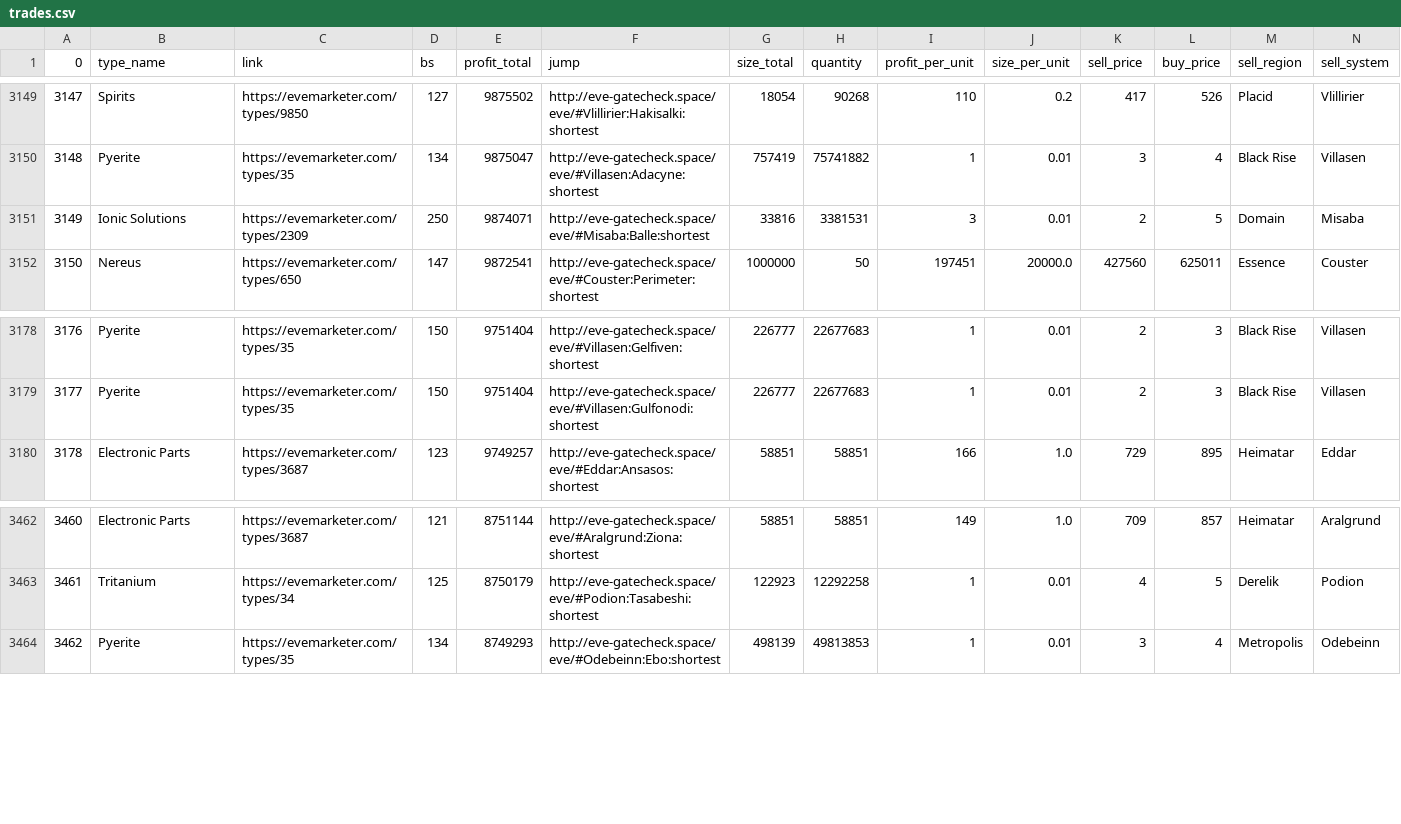
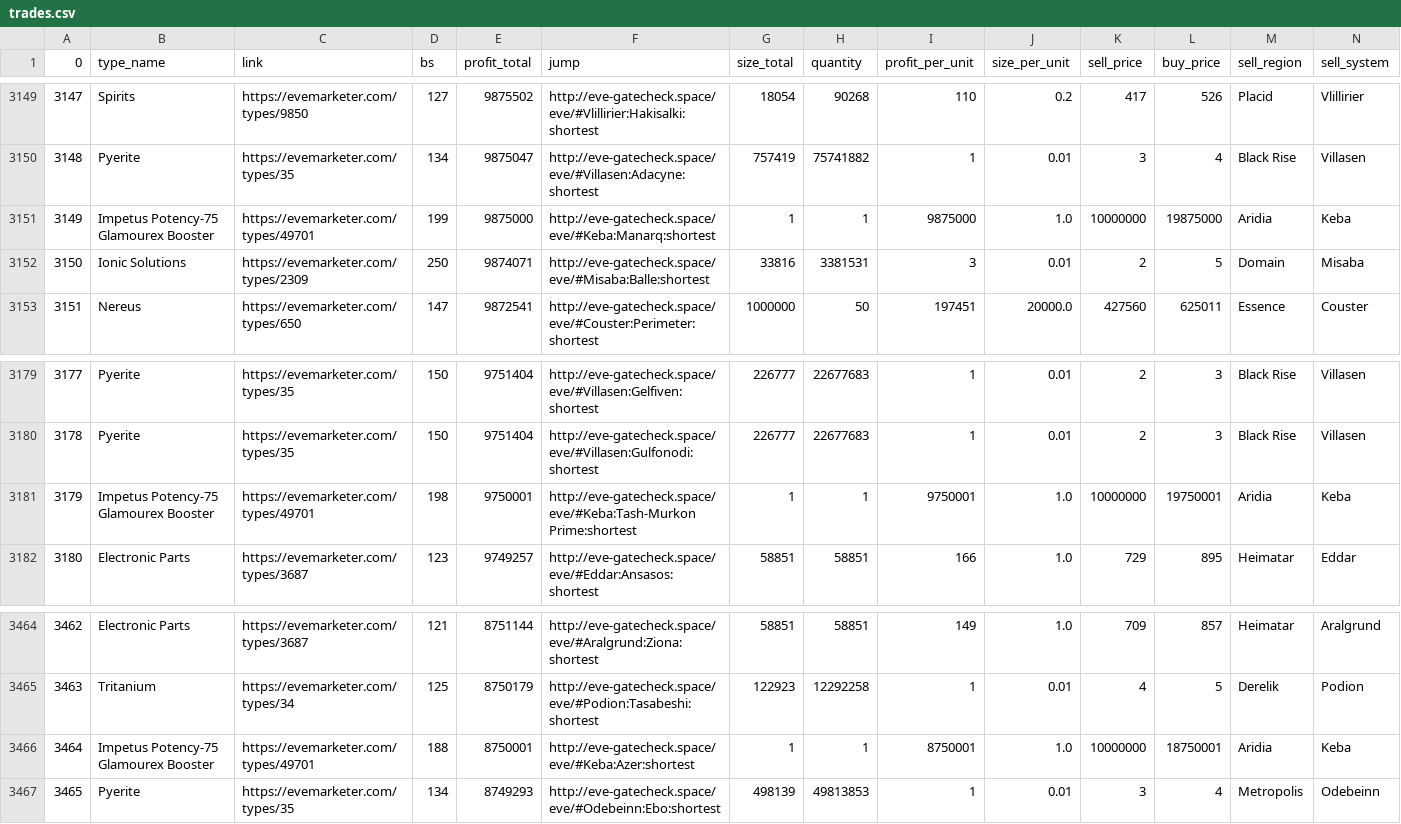
Before and after one commit to eziasolsk0/EVETrader, a CSV file: trades.csv, drawn as a sheet; only a part is shown, gaps mark what is left out; addresses are those after the commit; rows hold the shown columns only; the diff names each change by its address in the sheet, - before the commit and + after, or states it on an @@ line.

Commit message:
..

```diff
--- a/trades.csv
+++ b/trades.csv
+row 3151: 3149 | Impetus Potency-75 Glamourex Booster | https://evemarketer.com/types/49701 | 199 | 9875000 | http://eve-gatecheck.space/eve/#Keba:Manarq:shortest | 1 | 1 | 9875000 | 1.0 | 10000000 | 19875000 | Aridia | Keba
@@ column A (0) renumbered from row 3152 down @@
+row 3181: 3179 | Impetus Potency-75 Glamourex Booster | https://evemarketer.com/types/49701 | 198 | 9750001 | http://eve-gatecheck.space/eve/#Keba:Tash-Murkon Prime:shortest | 1 | 1 | 9750001 | 1.0 | 10000000 | 19750001 | Aridia | Keba
+row 3466: 3464 | Impetus Potency-75 Glamourex Booster | https://evemarketer.com/types/49701 | 188 | 8750001 | http://eve-gatecheck.space/eve/#Keba:Azer:shortest | 1 | 1 | 8750001 | 1.0 | 10000000 | 18750001 | Aridia | Keba
```
